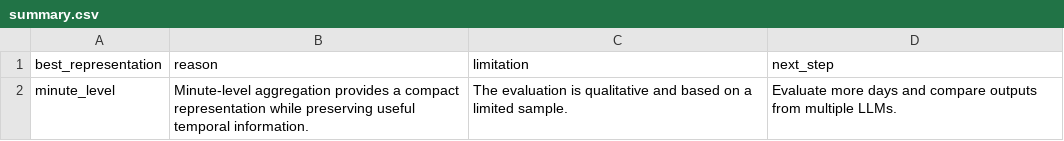
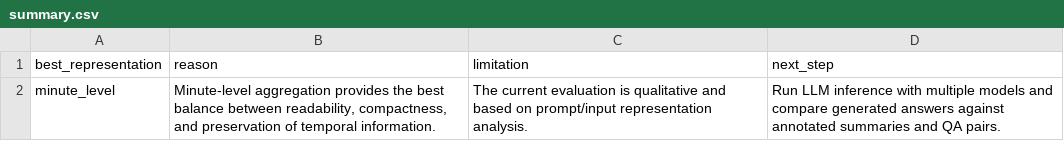
Before and after one commit to MartinaFilice03/Sensor2LLM, a CSV file: results/metrics/summary.csv, drawn as a sheet.

```diff
--- a/results/metrics/summary.csv
+++ b/results/metrics/summary.csv
@@ -1,2 +1,2 @@
 best_representation,reason,limitation,next_step
-minute_level,Minute-level aggregation provides a compact representation while preserving useful temporal information.,The evaluation is qualitative and based on a limited sample.,Evaluate more days and compare outputs from multiple LLMs.
+minute_level,"Minute-level aggregation provides the best balance between readability, compactness, and preservation of temporal information.",The current evaluation is qualitative and based on prompt/input representation analysis.,Run LLM inference with multiple models and compare generated answers against annotated summaries and QA pairs.
```
Also changed, not shown: results/metrics/run_results.csv, 9 other files.
